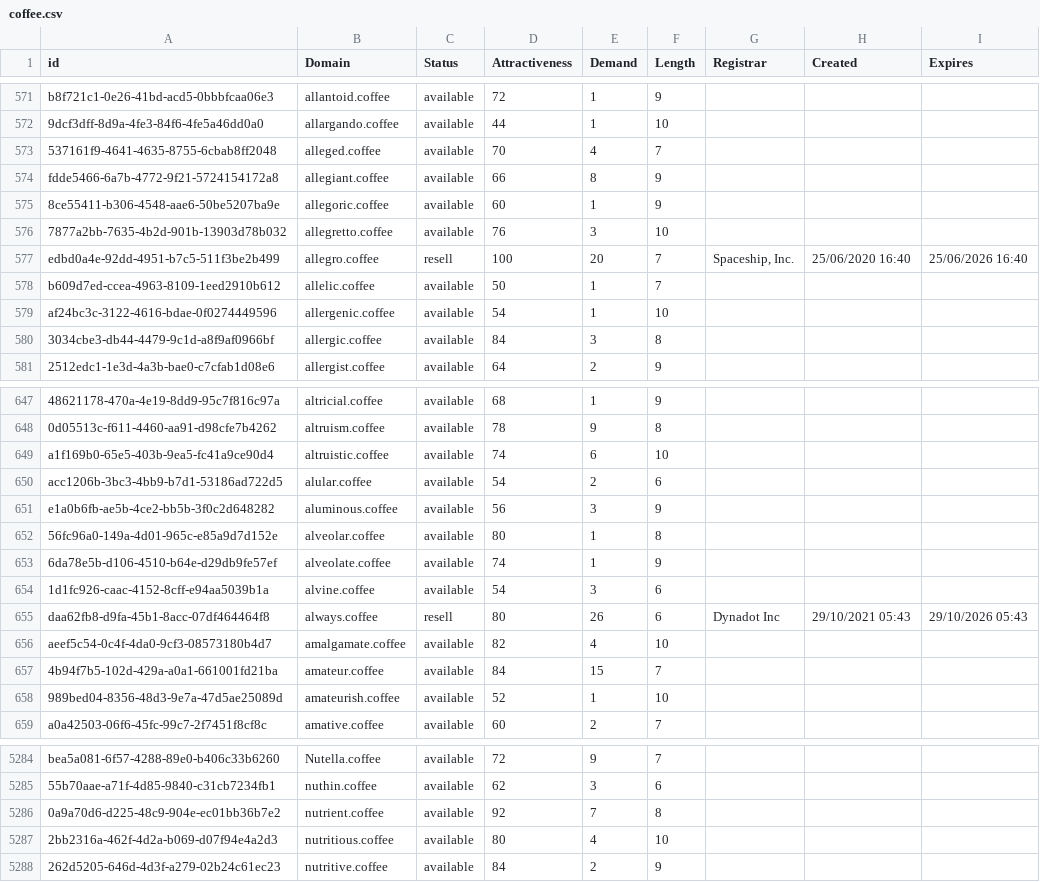
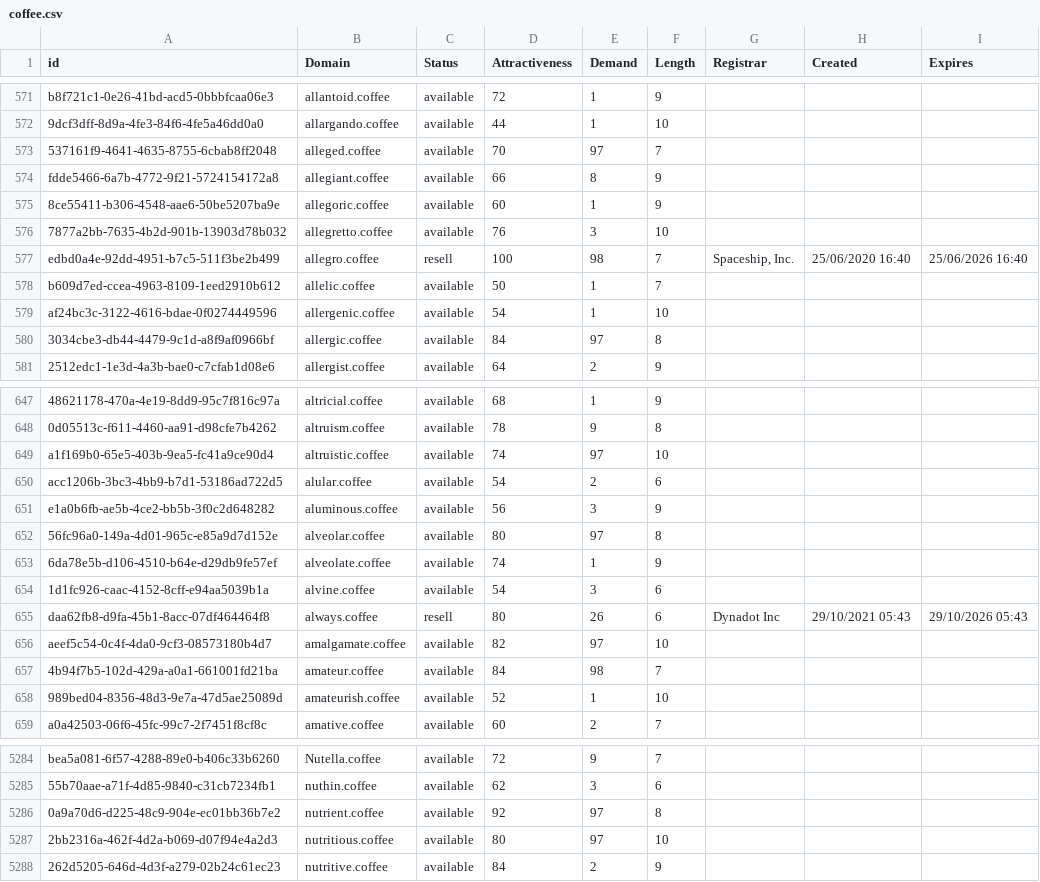
Before and after one commit to UniqueDomains/coffee-oneword-domains, a CSV file: coffee.csv, drawn as a sheet; only a part is shown, gaps mark what is left out; the diff covers the shown part only; the diff names each change by its address in the sheet, - before the commit and + after, or states it on an @@ line.

Commit message:
Domains update

```diff
--- a/coffee.csv
+++ b/coffee.csv
-E573 (Demand): 4
+E573 (Demand): 97
-E577 (Demand): 20
+E577 (Demand): 98
-E580 (Demand): 3
+E580 (Demand): 97
-E649 (Demand): 6
+E649 (Demand): 97
-E652 (Demand): 1
+E652 (Demand): 97
-E656 (Demand): 4
+E656 (Demand): 97
-E657 (Demand): 15
+E657 (Demand): 98
-E5286 (Demand): 7
+E5286 (Demand): 97
-E5287 (Demand): 4
+E5287 (Demand): 97
```
Also changed, not shown: 33 edited cells elsewhere in this file, 1 other file.
